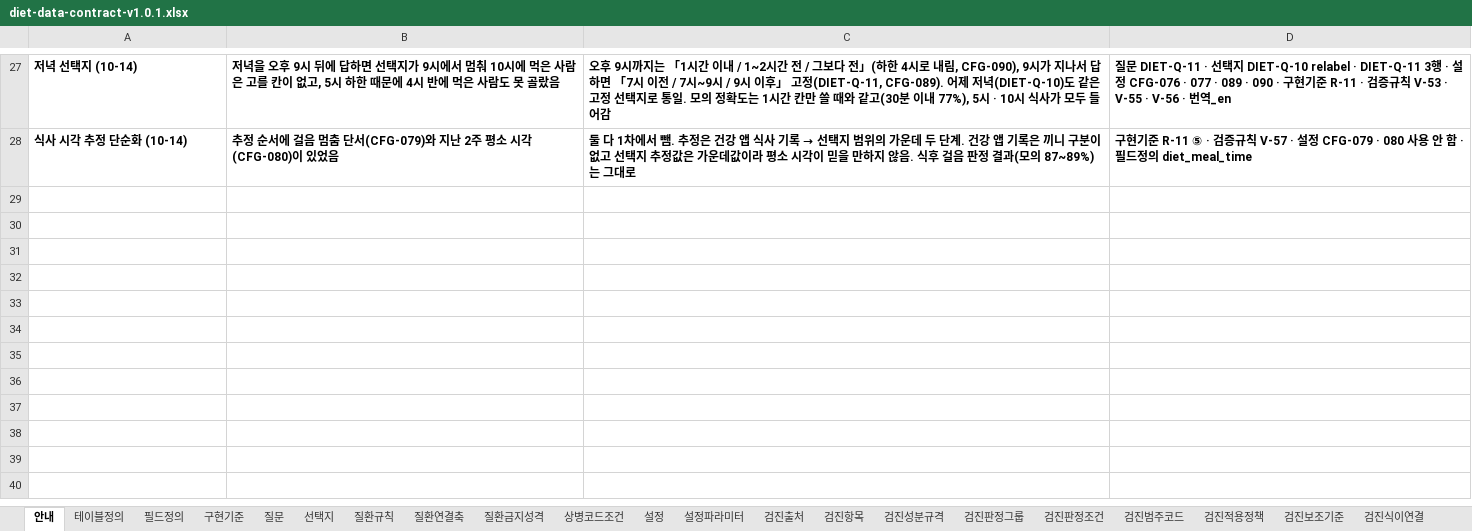
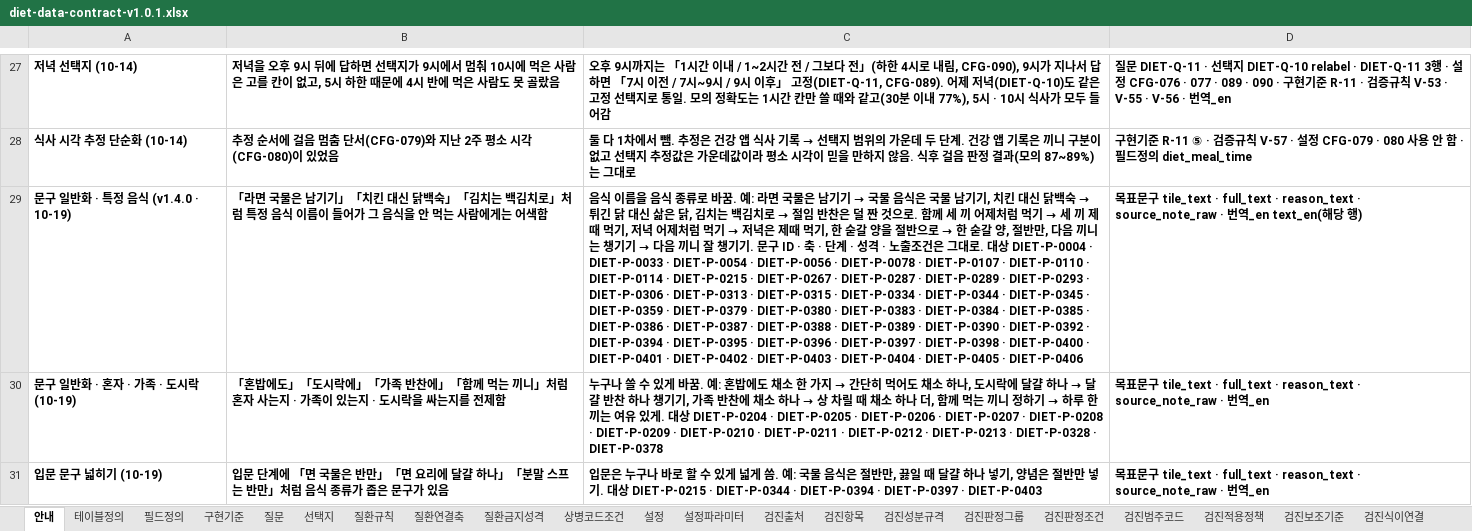
Before and after one commit to srleeinkorea/maireport-rsna-demo-k7x9m2q8v4n6, an Excel workbook: files/diet-data-contract-v1.0.1.xlsx, sheet 안내, drawn as a sheet; only a part is shown, gaps mark what is left out; values as stored, in another font and other column widths than the file's, no borders; table styles not drawn; the diff covers the shown part only; the diff names each change by its address in the sheet, - before the commit and + after, or states it on an @@ line.

```diff
--- a/files/diet-data-contract-v1.0.1.xlsx (sheet 안내)
+++ b/files/diet-data-contract-v1.0.1.xlsx (sheet 안내)
+row 29: 문구 일반화 · 특정 음식 (v1.4.0 · 10-19) | 「라면 국물은 남기기」「치킨 대신 닭백숙」「김치는 백김치로」처럼 특정 음식 이름이 들어가 그 음식을 안 먹는 사람에게는 어색함 | 음식 이름을 음식 종류로 바꿈. 예: 라면 국물은 남기기 → 국물 음식은 국물 남기기, 치킨 대신 닭백숙 → 튀긴 닭 대신 삶은 닭, 김치는 백김치로 → 절임 반찬은 덜 짠 것으로. 함께 세 끼 어제처럼 먹기 → 세 끼 제때 먹기, 저녁 어제처럼 먹기 → 저녁은 제때 먹기, 한 숟갈 양을 절반으로 → 한 숟갈 양, 절반만, 다음 끼니는 챙기기 → 다음 끼니 잘 챙기기. 문구 ID · 축 · 단계 · 성격 · 노출조건은 그대로. 대상 DIET-P-0004 · DIET-P-0033 · DIET-P-0054 · DIET-P-0056 · DIET-P-0078 · DIET-P-0107 · DIET-P-0110 · DIET-P-0114 · DIET-P-0215 · DIET-P-0267 · DIET-P-0287 · DIET-P-0289 · DIET-P-0293 · DIET-P-0306 · DIET-P-0313 · DIET-P-0315 · DIET-P-0334 · DIET-P-0344 · DIET-P-0345 · DIET-P-0359 · DIET-P-0379 · DIET-P-0380 · DIET-P-0383 · DIET-P-0384 · DIET-P-0385 · DIET-P-0386 · DIET-P-0387 · DIET-P-0388 · DIET-P-0389 · DIET-P-0390 · DIET-P-0392 · DIET-P-0394 · DIET-P-0395 · DIET-P-0396 · DIET-P-0397 · DIET-P-0398 · DIET-P-0400 · DIET-P-0401 · DIET-P-0402 · DIET-P-0403 · DIET-P-0404 · DIET-P-0405 · DIET-P-0406 | 목표문구 tile_text · full_text · reason_text · source_note_raw · 번역_en text_en(해당 행)
+row 30: 문구 일반화 · 혼자 · 가족 · 도시락 (10-19) | 「혼밥에도」「도시락에」「가족 반찬에」「함께 먹는 끼니」처럼 혼자 사는지 · 가족이 있는지 · 도시락을 싸는지를 전제함 | 누구나 쓸 수 있게 바꿈. 예: 혼밥에도 채소 한 가지 → 간단히 먹어도 채소 하나, 도시락에 달걀 하나 → 달걀 반찬 하나 챙기기, 가족 반찬에 채소 하나 → 상 차릴 때 채소 하나 더, 함께 먹는 끼니 정하기 → 하루 한 끼는 여유 있게. 대상 DIET-P-0204 · DIET-P-0205 · DIET-P-0206 · DIET-P-0207 · DIET-P-0208 · DIET-P-0209 · DIET-P-0210 · DIET-P-0211 · DIET-P-0212 · DIET-P-0213 · DIET-P-0328 · DIET-P-0378 | 목표문구 tile_text · full_text · reason_text · source_note_raw · 번역_en
+row 31: 입문 문구 넓히기 (10-19) | 입문 단계에 「면 국물은 반만」「면 요리에 달걀 하나」「분말 스프는 반만」처럼 음식 종류가 좁은 문구가 있음 | 입문은 누구나 바로 할 수 있게 넓게 씀. 예: 국물 음식은 절반만, 끓일 때 달걀 하나 넣기, 양념은 절반만 넣기. 대상 DIET-P-0215 · DIET-P-0344 · DIET-P-0394 · DIET-P-0397 · DIET-P-0403 | 목표문구 tile_text · full_text · reason_text · source_note_raw · 번역_en
```
Also changed, not shown: 2 added rows and 3 edited cells elsewhere in this sheet, files/diet-reference-config-v1.0.0.xlsx.
